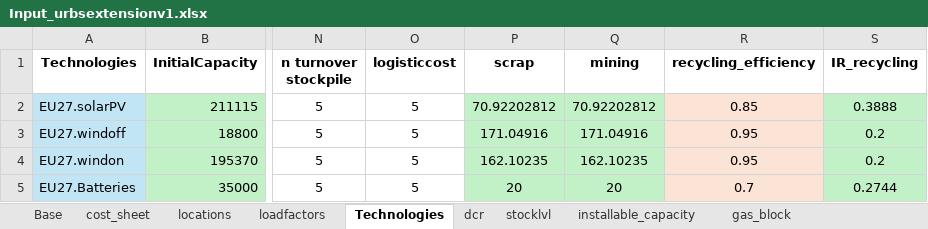
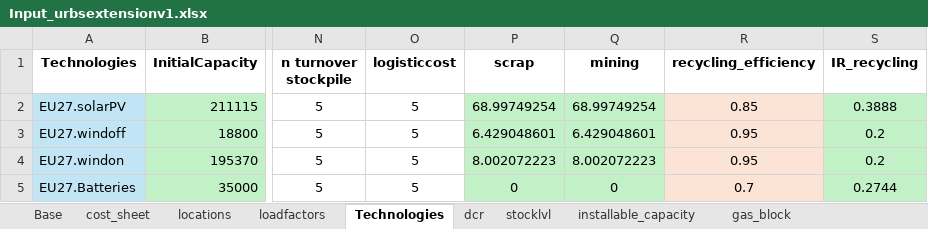
Before and after one commit to oitzingermaximilian/urbs-materials, an Excel workbook: Input_urbsextensionv1.xlsx, sheet Technologies, drawn as a sheet; only a part is shown, gaps mark what is left out; values as stored, in another font and other column widths than the file's, no borders; the diff names each change by its address in the sheet, - before the commit and + after, or states it on an @@ line.

Commit message:
Applied EOS onto bulk prices

```diff
--- a/Input_urbsextensionv1.xlsx (sheet Technologies)
+++ b/Input_urbsextensionv1.xlsx (sheet Technologies)
-P2 (scrap): 70.92202812
+P2 (scrap): 68.99749254
-Q2 (mining): 70.92202812
+Q2 (mining): 68.99749254
-P3 (scrap): 171.04916
+P3 (scrap): 6.429048601
-Q3 (mining): 171.04916
+Q3 (mining): 6.429048601
-P4 (scrap): 162.10235
+P4 (scrap): 8.002072223
-Q4 (mining): 162.10235
+Q4 (mining): 8.002072223
-P5 (scrap): 20
+P5 (scrap): 0
-Q5 (mining): 20
+Q5 (mining): 0
```
Also changed, not shown: sheet Material_Intensity, 6 other files.
